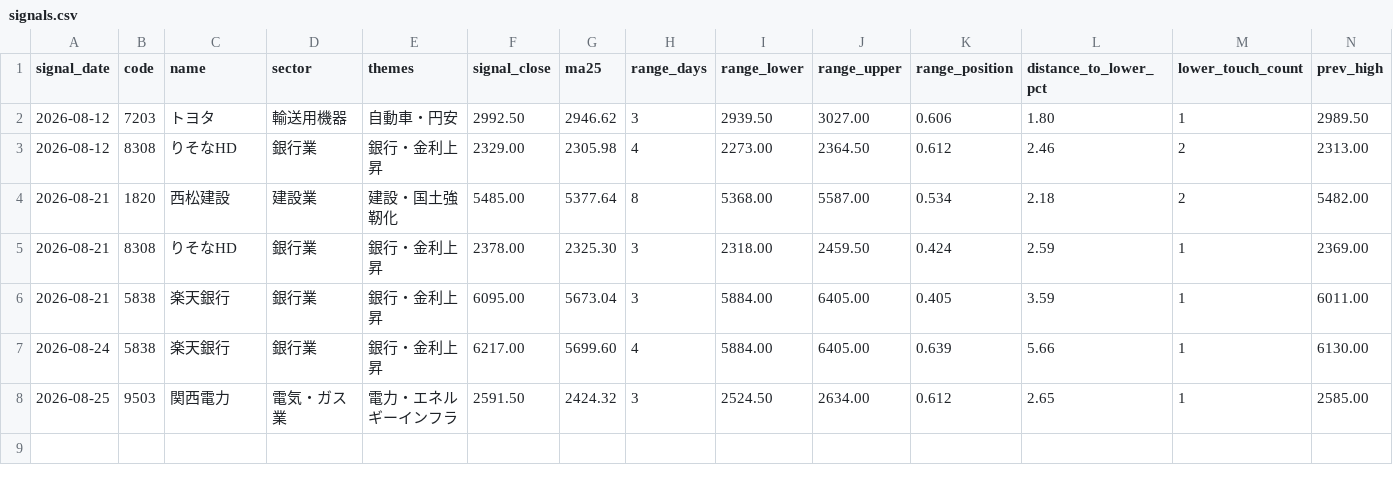
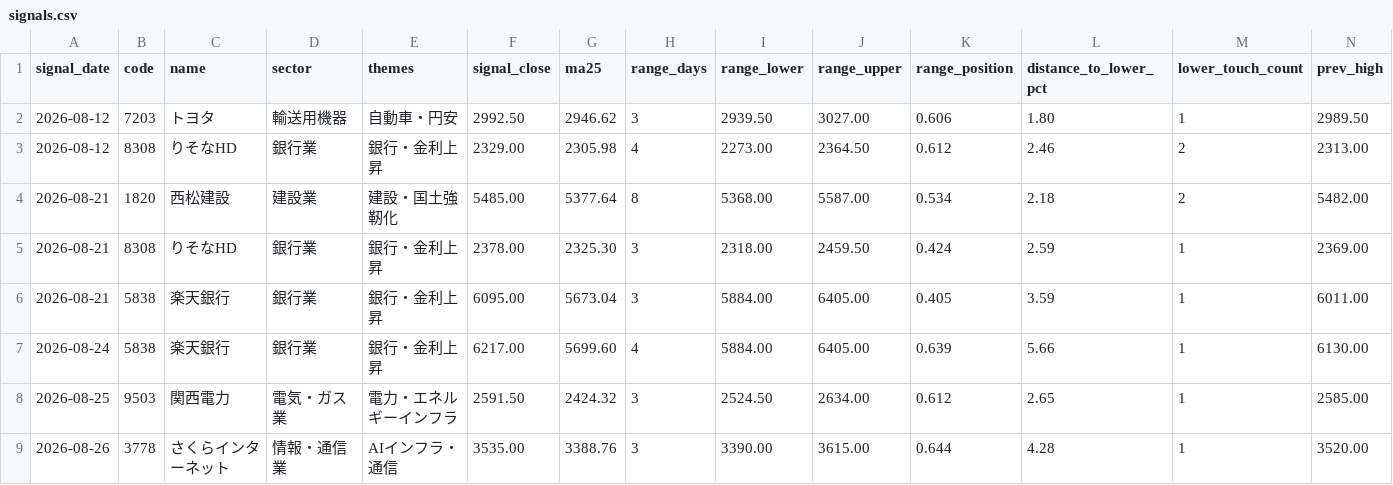
Before and after one commit to jun1717/day-swing-trade, a CSV file: data/journal/signals.csv, drawn as a sheet; only a part is shown; rows hold the shown columns only; the diff names each change by its address in the sheet, - before the commit and + after, or states it on an @@ line.

```diff
--- a/data/journal/signals.csv
+++ b/data/journal/signals.csv
+row 9: 2026-08-26 | 3778 | さくらインターネット | 情報・通信業 | AIインフラ・通信 | 3535.00 | 3388.76 | 3 | 3390.00 | 3615.00 | 0.644 | 4.28 | 1 | 3520.00
```
Also changed, not shown: 4 other files.
